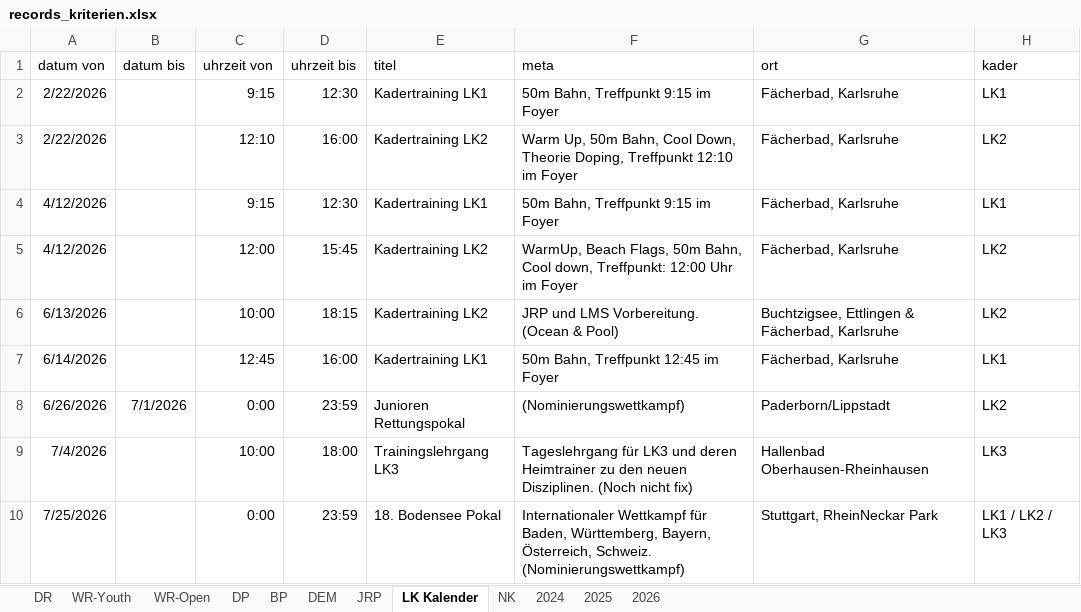
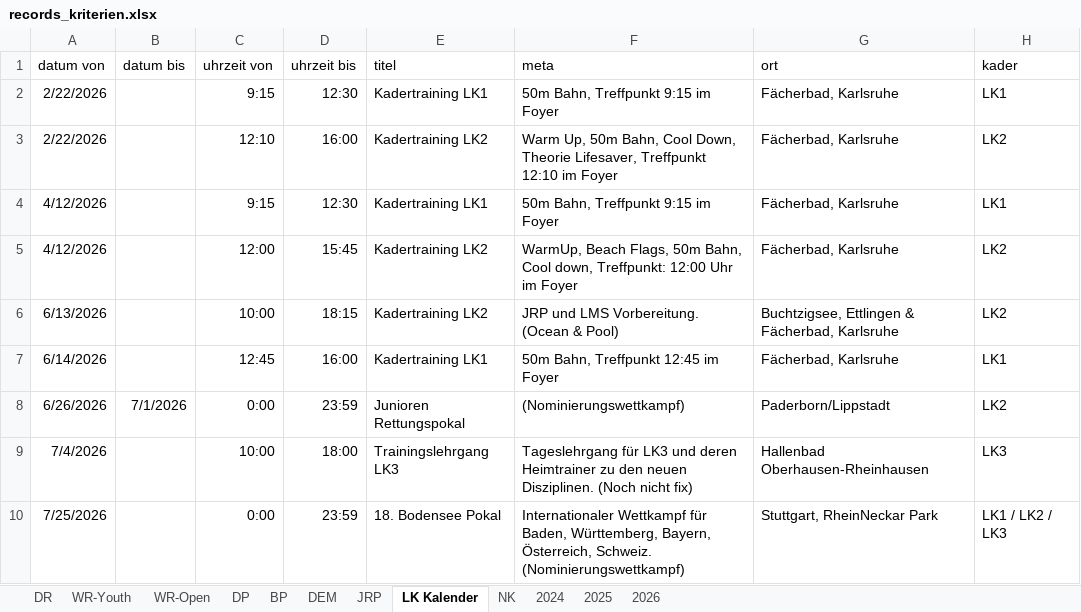
Before and after one commit to jp-gnad/Lifesaving_Baden, an Excel workbook: web/utilities/records_kriterien.xlsx, sheet LK Kalender, drawn as a sheet; values as stored, in another font and other column widths than the file's, no borders; conditional formats and table styles not drawn; the diff names each change by its address in the sheet, - before the commit and + after, or states it on an @@ line.

Commit message:
Kalender anpassung

```diff
--- a/web/utilities/records_kriterien.xlsx (sheet LK Kalender)
+++ b/web/utilities/records_kriterien.xlsx (sheet LK Kalender)
-F3 (meta): …Down, Theorie Doping, Treffpunkt 12:10…
+F3 (meta): …Down, Theorie Lifesaver, Treffpunkt 12:10…
```
